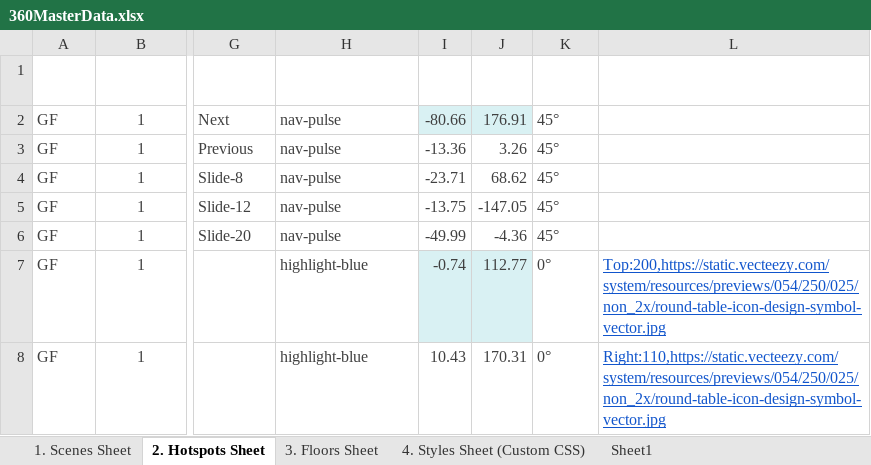
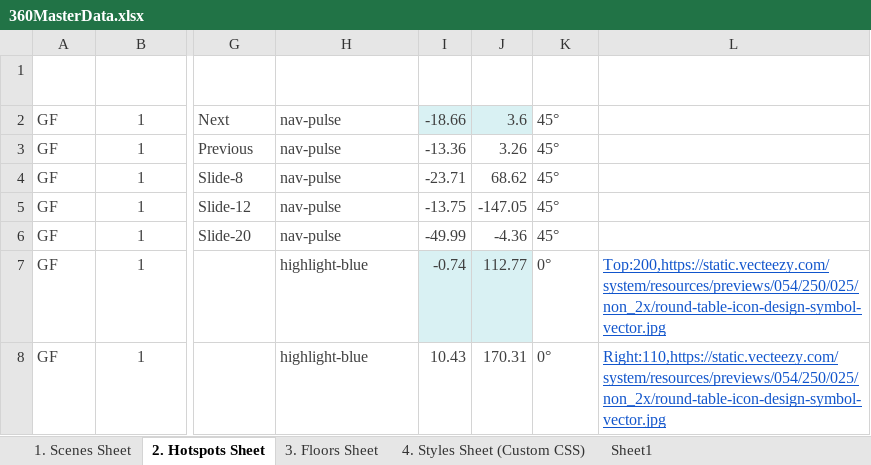
Before and after one commit to Rmoosa2014/vr-tour, an Excel workbook: 360MasterData.xlsx, sheet 2. Hotspots Sheet, drawn as a sheet; only a part is shown, gaps mark what is left out; values as stored, in another font and other column widths than the file's, no borders; table styles not drawn; the diff names each change by its address in the sheet, - before the commit and + after, or states it on an @@ line.

```diff
--- a/360MasterData.xlsx (sheet 2. Hotspots Sheet)
+++ b/360MasterData.xlsx (sheet 2. Hotspots Sheet)
-I2 (Pitch): -80.66
+I2 (Pitch): -18.66
-J2 (Yaw): 176.91
+J2 (Yaw): 3.6
```
Also changed, not shown: sheet 1. Scenes Sheet.
